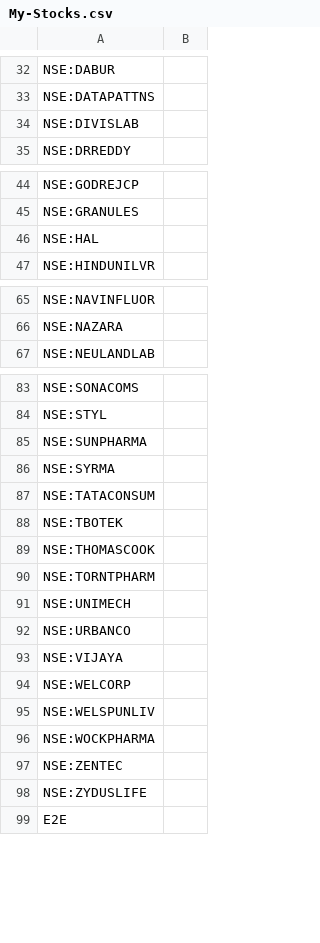
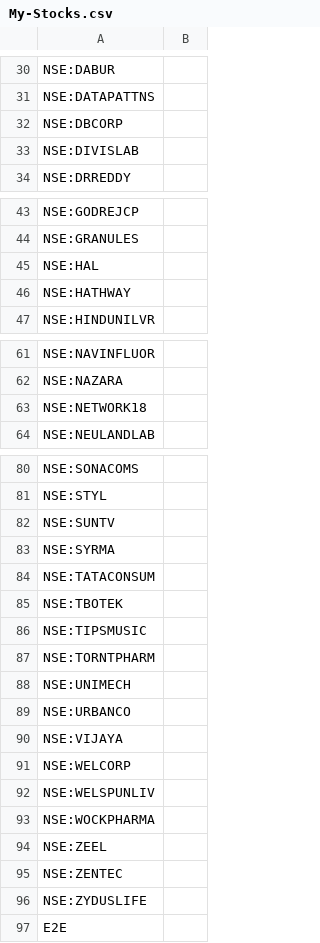
Before and after one commit to surajpjoshi/rsi-trading-system, a CSV file: My-Stocks.csv, drawn as a sheet; only a part is shown, gaps mark what is left out; the diff covers the shown part only.

```diff
--- a/My-Stocks.csv
+++ b/My-Stocks.csv
@@ -33,2 +31,3 @@
 "NSE:DATAPATTNS",""
+"NSE:DBCORP",""
 "NSE:DIVISLAB",""
@@ -46,2 +45,3 @@
 "NSE:HAL",""
+"NSE:HATHWAY",""
 "NSE:HINDUNILVR",""
@@ -66,2 +62,3 @@
 "NSE:NAZARA",""
+"NSE:NETWORK18",""
 "NSE:NEULANDLAB",""
@@ -84,3 +81,3 @@
 "NSE:STYL",""
-"NSE:SUNPHARMA",""
+"NSE:SUNTV",""
 "NSE:SYRMA",""
@@ -88,3 +85,3 @@
 "NSE:TBOTEK",""
-"NSE:THOMASCOOK",""
+"NSE:TIPSMUSIC",""
 "NSE:TORNTPHARM",""
@@ -96,2 +93,3 @@
 "NSE:WOCKPHARMA",""
+"NSE:ZEEL",""
 "NSE:ZENTEC",""
```
Also changed, not shown: 3 added rows and 9 removed rows elsewhere in this file.
